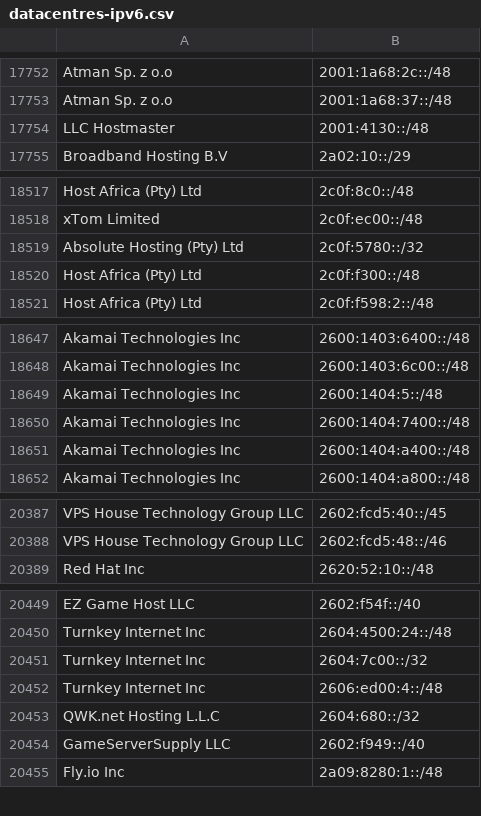
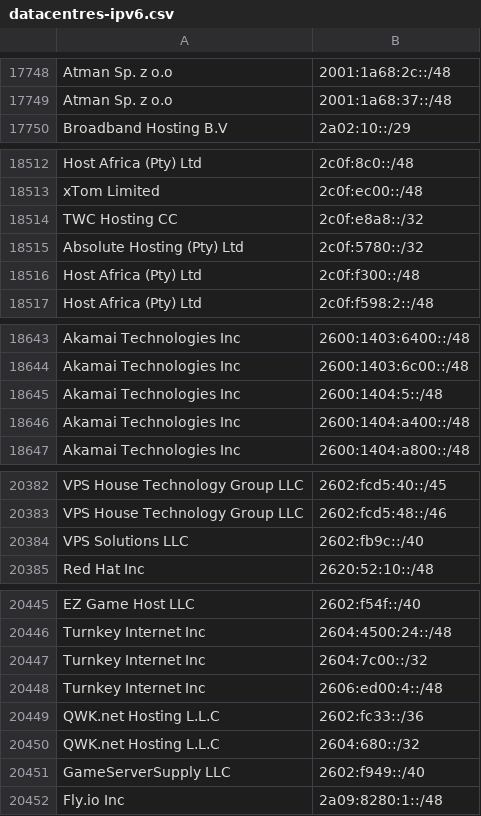
Before and after one commit to hexydec/ip-ranges, a CSV file: output/datacentres-ipv6.csv, drawn as a sheet; only a part is shown, gaps mark what is left out; removed rows and columns are numbered as before the commit, all else as after; the diff covers the shown part only; the diff names each change by its address in the sheet, - before the commit and + after, or states it on an @@ line.

```diff
--- a/output/datacentres-ipv6.csv
+++ b/output/datacentres-ipv6.csv
-row 17754: LLC Hostmaster | 2001:4130::/48
+row 18514: TWC Hosting CC | 2c0f:e8a8::/32
-row 18650: Akamai Technologies Inc | 2600:1404:7400::/48
+row 20384: VPS Solutions LLC | 2602:fb9c::/40
+row 20449: QWK.net Hosting L.L.C | 2602:fc33::/36
```
Also changed, not shown: 13 added rows, 9 removed rows and 7 edited cells elsewhere in this file, 7 other files.
